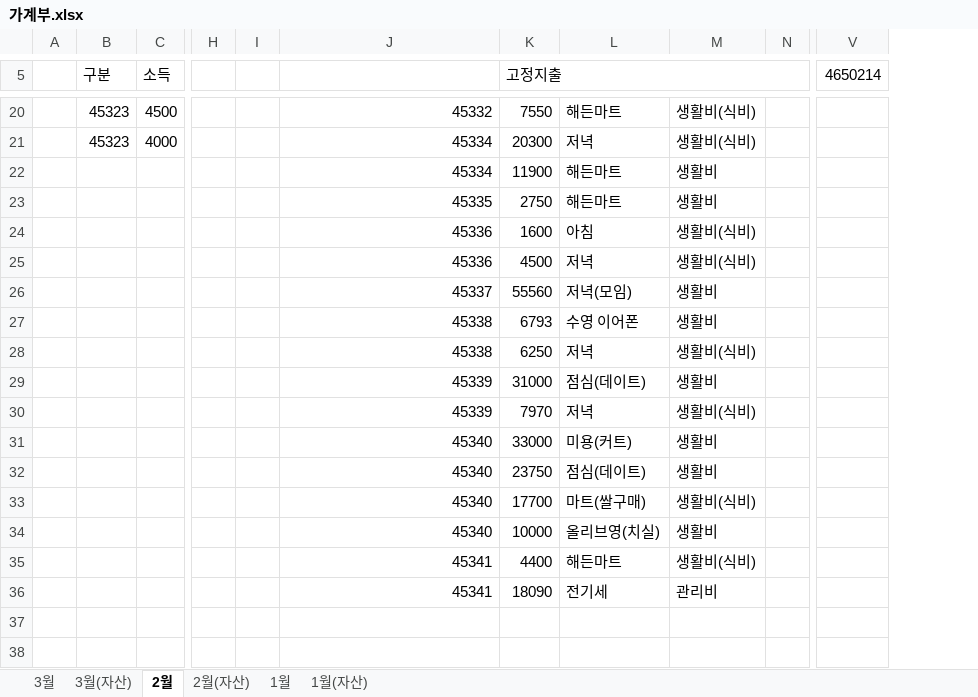
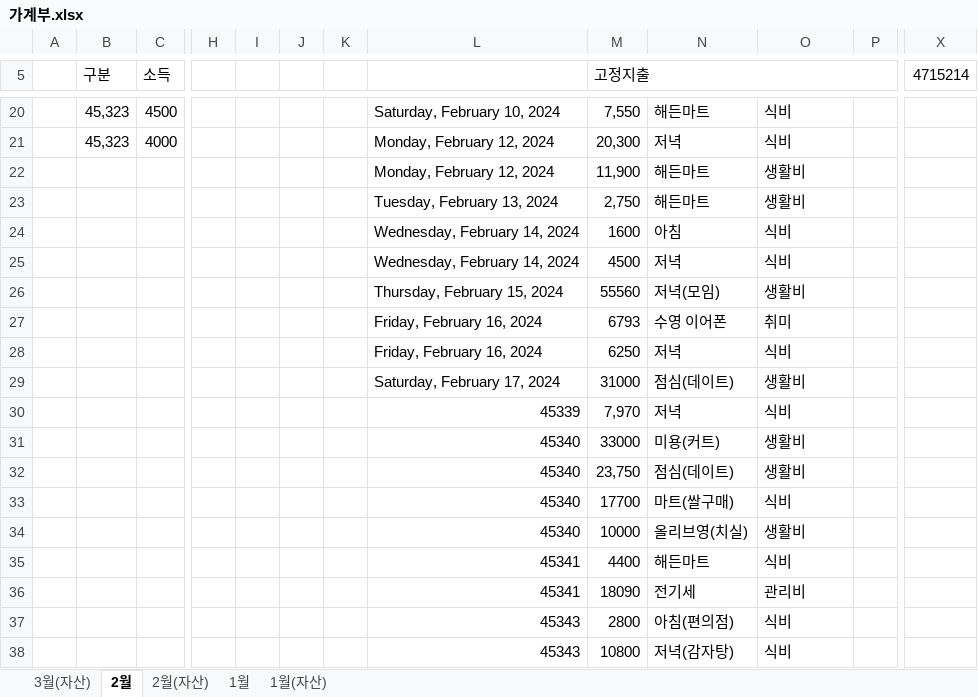
Before and after one commit to dpstjf456/dpstjf456.github.io, an Excel workbook: sharebox/가계부.xlsx, sheet 2월, drawn as a sheet; only a part is shown, gaps mark what is left out; values as stored, in another font and other column widths than the file's, no cell formats; conditional formats not drawn; removed rows and columns are numbered as before the commit, all else as after; rows hold the shown columns only; the diff covers the shown part only; the diff names each change by its address in the sheet, - before the commit and + after, or states it on an @@ line.

```diff
--- a/sharebox/가계부.xlsx (sheet 2월)
+++ b/sharebox/가계부.xlsx (sheet 2월)
-sheet tab: 3월
+column I, empty
+column K, empty
-column V (4650214), empty
+column X (4715214), empty
-B20:B21 (구분): 45323
+B20:B21 (구분): 45,323
-L20: 45332
+L20: Saturday, February 10, 2024
-M20 (고정지출): 7550
+M20 (고정지출): 7,550
-O20:O21: 생활비(식비)
+O20:O21: 식비
-L21:L22: 45334
+L21:L22: Monday, February 12, 2024
-M21 (고정지출): 20300
+M21 (고정지출): 20,300
-M22 (고정지출): 11900
+M22 (고정지출): 11,900
-L23: 45335
+L23: Tuesday, February 13, 2024
-M23 (고정지출): 2750
+M23 (고정지출): 2,750
-L24:L25: 45336
+L24:L25: Wednesday, February 14, 2024
-O24:O25: 생활비(식비)
+O24:O25: 식비
-L26: 45337
+L26: Thursday, February 15, 2024
-L27:L28: 45338
+L27:L28: Friday, February 16, 2024
-O27: 생활비
+O27: 취미
-O28: 생활비(식비)
+O28: 식비
-L29: 45339
+L29: Saturday, February 17, 2024
-M30 (고정지출): 7970
+M30 (고정지출): 7,970
-O30: 생활비(식비)
+O30: 식비
-M32 (고정지출): 23750
+M32 (고정지출): 23,750
-O33: 생활비(식비)
+O33: 식비
-O35: 생활비(식비)
+O35: 식비
+row 37:  |  |  |  |  |  |  | 45343 | 2800 | 아침(편의점) | 식비
+row 38:  |  |  |  |  |  |  | 45343 | 10800 | 저녁(감자탕) | 식비
```
Also changed, not shown: 1 added row, 1 removed row and 33 edited cells elsewhere in this sheet, sheet 1월, sheet 1월(자산), sheet 2월(자산), sheet 3월(자산), cell formats, formulas that keep their value.
